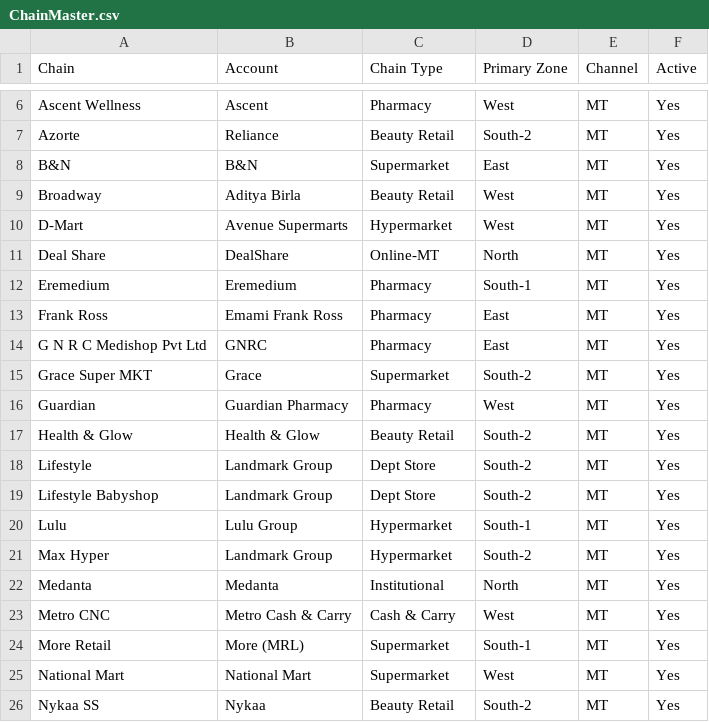
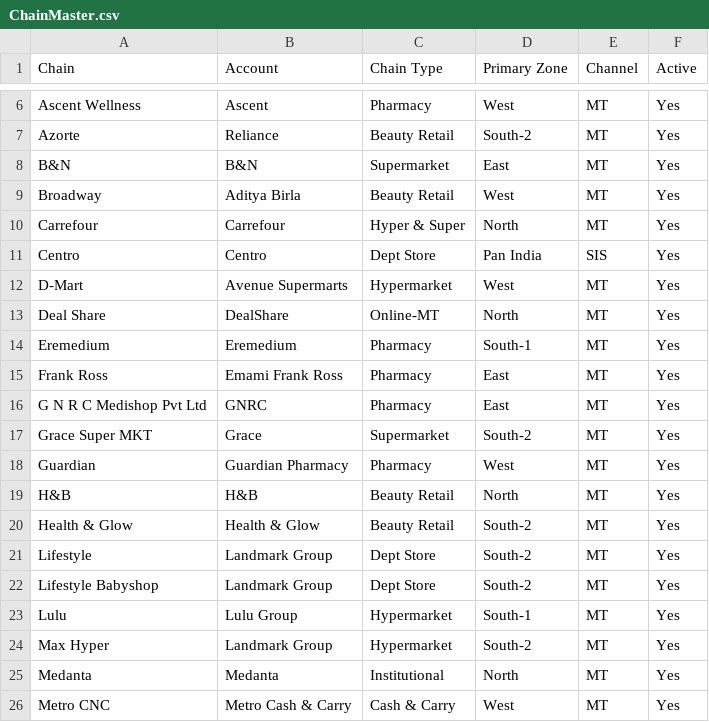
Before and after one commit to aswalsheshant-cell/mt-dashboard, a CSV file: PowerBI/SeedData/Masters/ChainMaster.csv, drawn as a sheet; only a part is shown, gaps mark what is left out; the shorter side is filled out with more unchanged rows.

```diff
--- a/PowerBI/SeedData/Masters/ChainMaster.csv
+++ b/PowerBI/SeedData/Masters/ChainMaster.csv
@@ -9,2 +9,4 @@ B&N,B&N,Supermarket,East,MT,Yes
 Broadway,Aditya Birla,Beauty Retail,West,MT,Yes
+Carrefour,Carrefour,Hyper & Super,North,MT,Yes
+Centro,Centro,Dept Store,Pan India,SIS,Yes
 D-Mart,Avenue Supermarts,Hypermarket,West,MT,Yes
@@ -16,2 +18,3 @@ Grace Super MKT,Grace,Supermarket,South-2,MT,Yes
 Guardian,Guardian Pharmacy,Pharmacy,West,MT,Yes
+H&B,H&B,Beauty Retail,North,MT,Yes
 Health & Glow,Health & Glow,Beauty Retail,South-2,MT,Yes
```
Also changed, not shown: PowerBI/SeedData/Masters/ChannelMap_Chain.csv, 6 other files.
